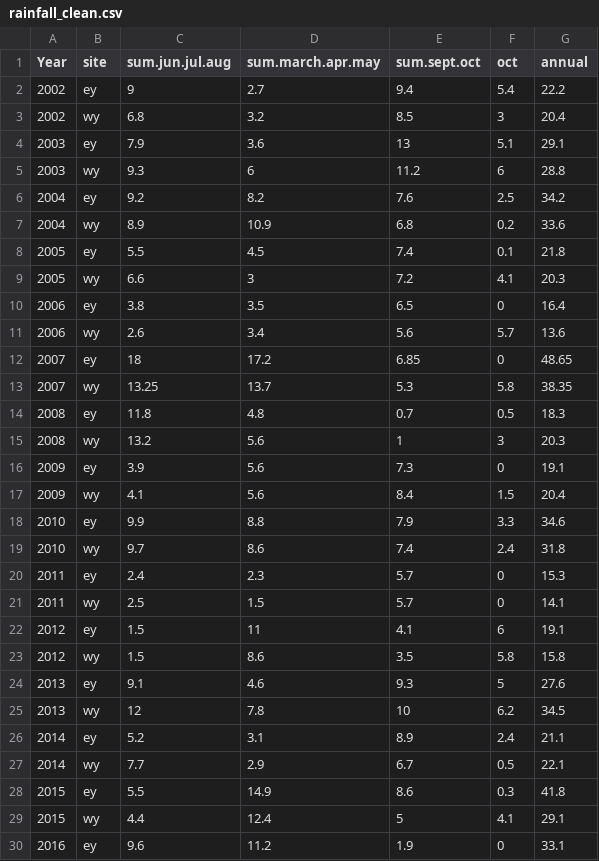
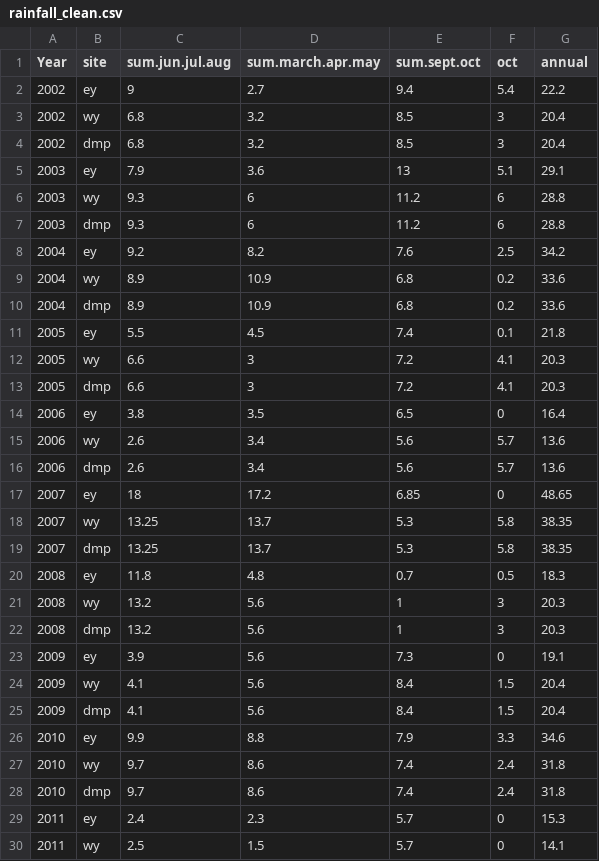
Before and after one commit to jhedigerdvm/Survival, a CSV file: cleaned/rainfall_clean.csv, drawn as a sheet; only a part is shown; the shorter side is filled out with more unchanged rows; the diff covers the shown part only; the diff names each change by its address in the sheet, - before the commit and + after, or states it on an @@ line.

Commit message:
took wide format and moved to long format, added rainfall data

```diff
--- a/cleaned/rainfall_clean.csv
+++ b/cleaned/rainfall_clean.csv
+row 4: 2002 | dmp | 6.8 | 3.2 | 8.5 | 3 | 20.4
+row 7: 2003 | dmp | 9.3 | 6 | 11.2 | 6 | 28.8
+row 10: 2004 | dmp | 8.9 | 10.9 | 6.8 | 0.2 | 33.6
+row 13: 2005 | dmp | 6.6 | 3 | 7.2 | 4.1 | 20.3
+row 16: 2006 | dmp | 2.6 | 3.4 | 5.6 | 5.7 | 13.6
+row 19: 2007 | dmp | 13.25 | 13.7 | 5.3 | 5.8 | 38.35
+row 22: 2008 | dmp | 13.2 | 5.6 | 1 | 3 | 20.3
+row 25: 2009 | dmp | 4.1 | 5.6 | 8.4 | 1.5 | 20.4
+row 28: 2010 | dmp | 9.7 | 8.6 | 7.4 | 2.4 | 31.8
```
Also changed, not shown: 11 added rows elsewhere in this file, 2 other files.
